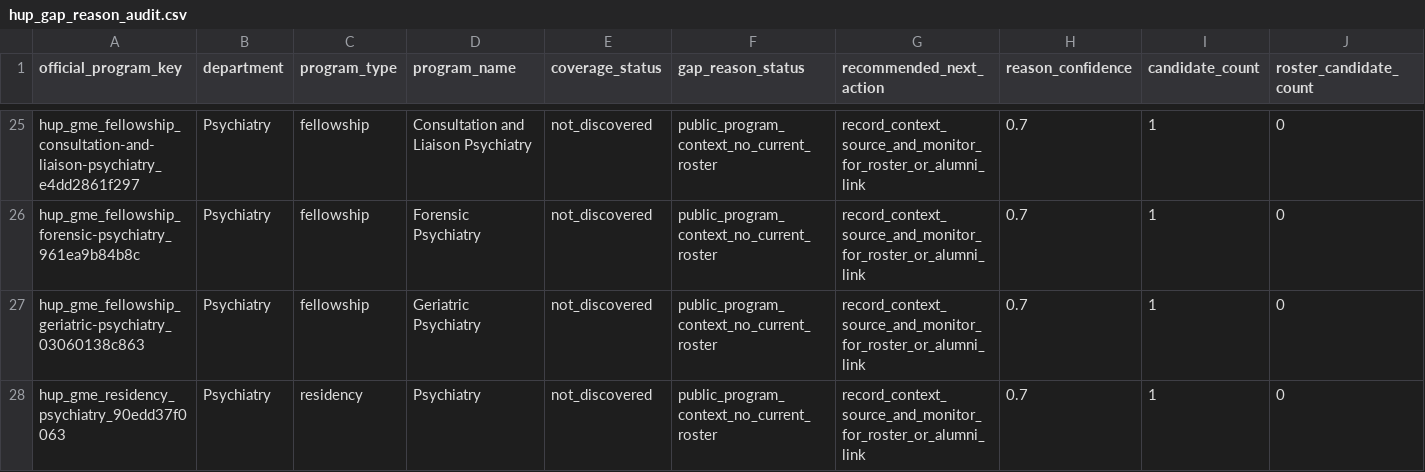
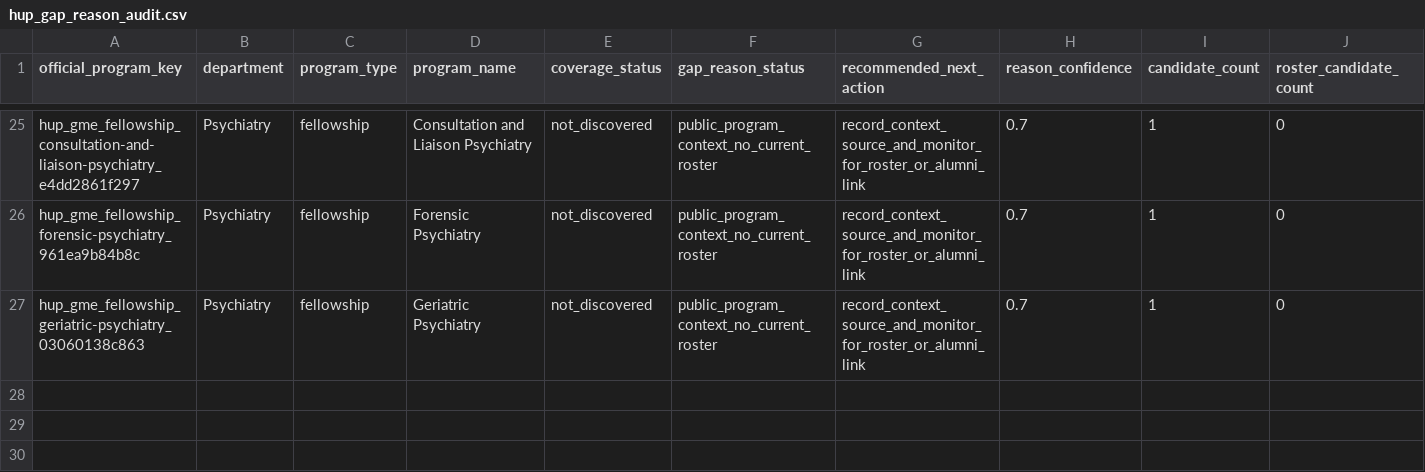
Before and after one commit to Tshah-95/redmank, a CSV file: artifacts/data/hup_gap_reason_audit.csv, drawn as a sheet; only a part is shown, gaps mark what is left out; rows hold the shown columns only; the diff names each change by its address in the sheet, - before the commit and + after, or states it on an @@ line.

Commit message:
fix: recompute denominator coverage from warehouse

```diff
--- a/artifacts/data/hup_gap_reason_audit.csv
+++ b/artifacts/data/hup_gap_reason_audit.csv
-row 28: hup_gme_residency_psychiatry_90edd37f0063 | Psychiatry | residency | Psychiatry | not_discovered | public_program_context_no_current_roster | record_context_source_and_monitor_for_roster_or_alumni_link | 0.7 | 1 | 0
```
Also changed, not shown: artifacts/data/official_gap_roster_program_resolution.csv, artifacts/data/official_program_coverage_assurance_audit.csv, 57 other files.
